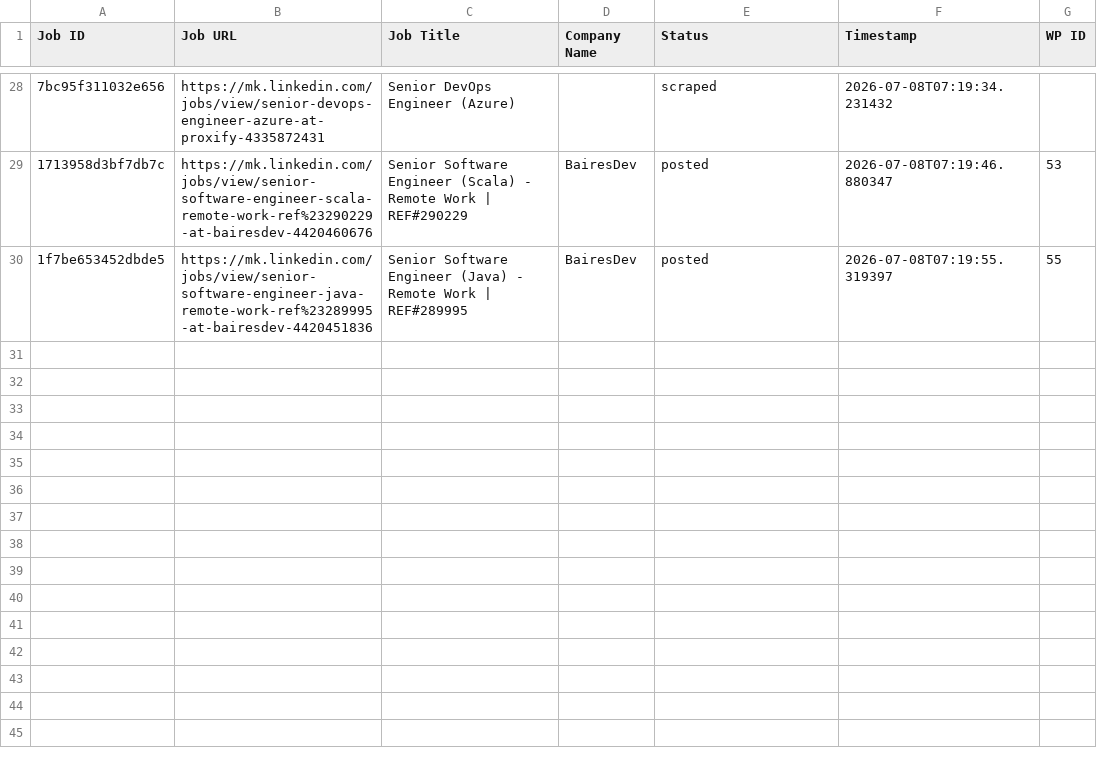
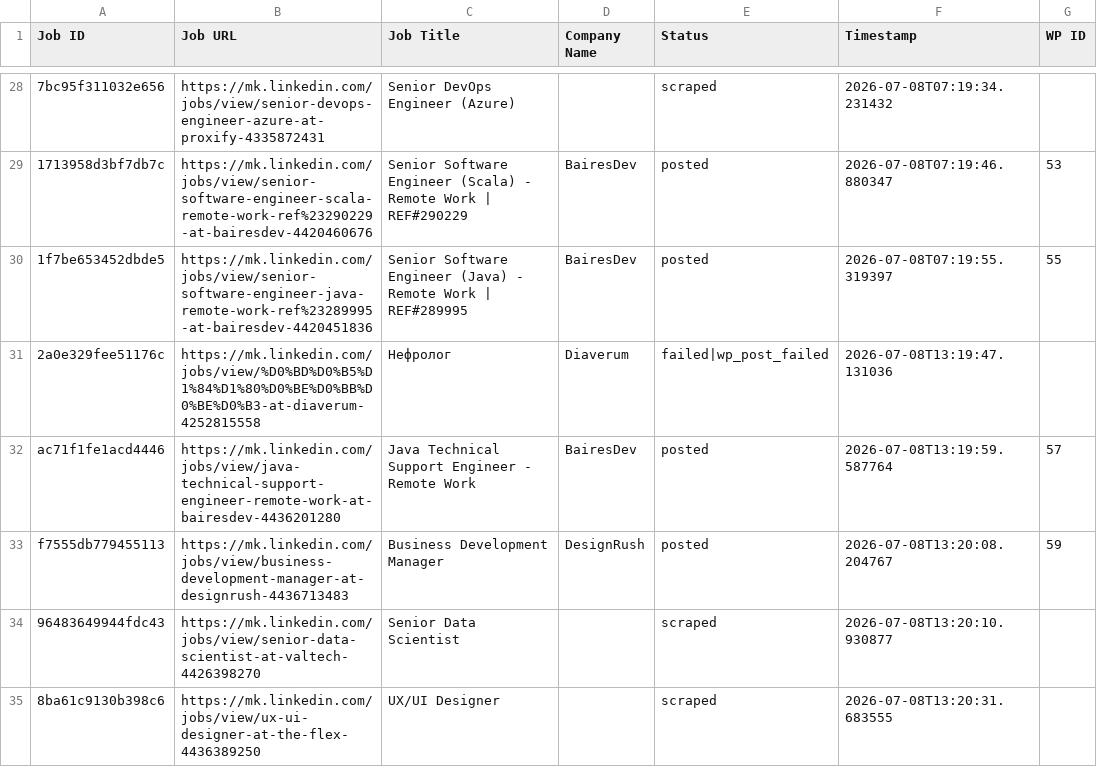
Before and after one commit to vindoky/mk, a CSV file: processed_jobs.csv, drawn as a sheet; only a part is shown, gaps mark what is left out; the diff names each change by its address in the sheet, - before the commit and + after, or states it on an @@ line.

```diff
--- a/processed_jobs.csv
+++ b/processed_jobs.csv
+row 31: 2a0e329fee51176c | https://mk.linkedin.com/jobs/view/%D0%BD%D0%B5%D1%84%D1%80%D0%BE%D0%BB%D0%BE%D0%B3-at-diaverum-4252815558 | Нефролог | Diaverum | failed|wp_post_failed | 2026-07-08T13:19:47.131036
+row 32: ac71f1fe1acd4446 | https://mk.linkedin.com/jobs/view/java-technical-support-engineer-remote-work-at-bairesdev-4436201280 | Java Technical Support Engineer - Remote Work | BairesDev | posted | 2026-07-08T13:19:59.587764 | 57
+row 33: f7555db779455113 | https://mk.linkedin.com/jobs/view/business-development-manager-at-designrush-4436713483 | Business Development Manager | DesignRush | posted | 2026-07-08T13:20:08.204767 | 59
+row 34: 96483649944fdc43 | https://mk.linkedin.com/jobs/view/senior-data-scientist-at-valtech-4426398270 | Senior Data Scientist |  | scraped | 2026-07-08T13:20:10.930877
+row 35: 8ba61c9130b398c6 | https://mk.linkedin.com/jobs/view/ux-ui-designer-at-the-flex-4436389250 | UX/UI Designer |  | scraped | 2026-07-08T13:20:31.683555
```
